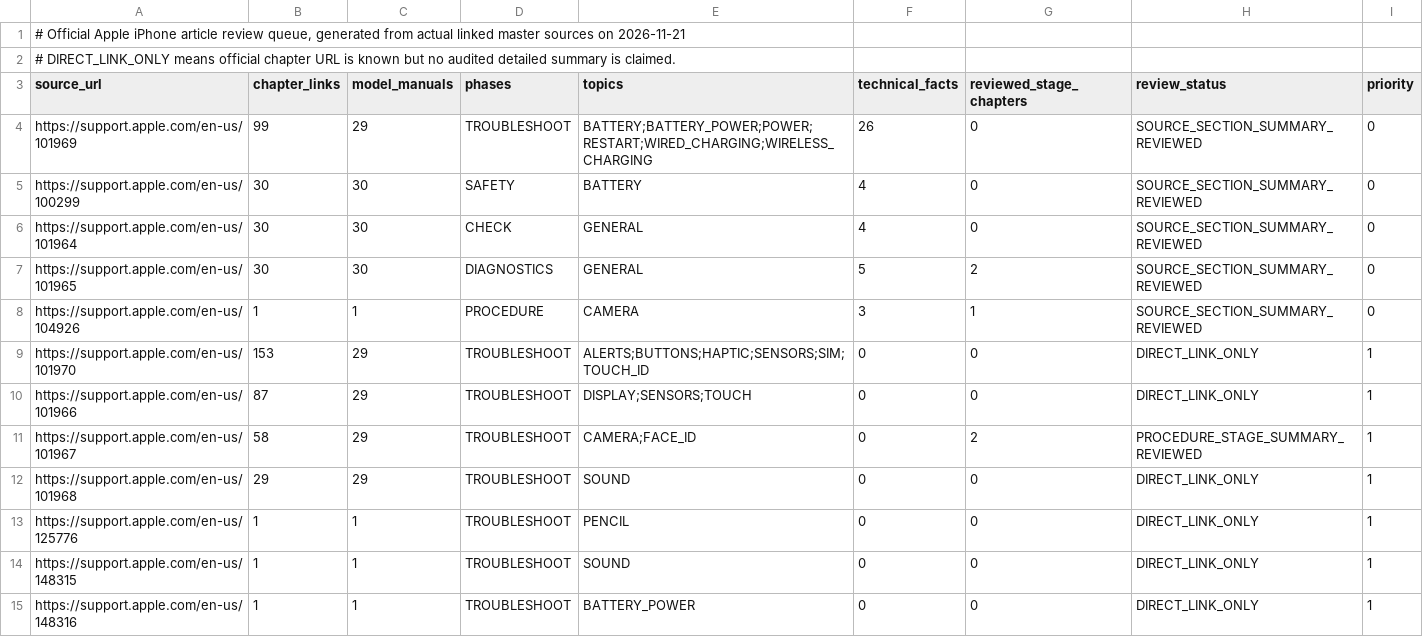
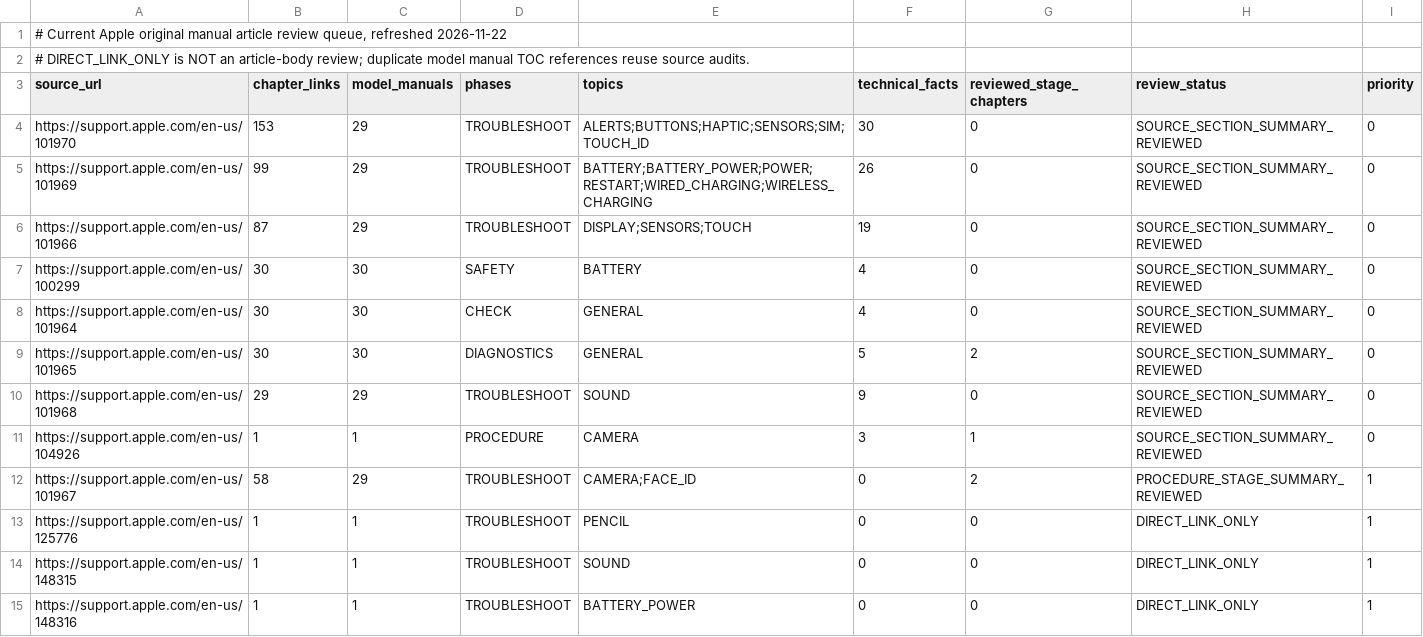
Before and after one commit to gdiolitsis/GEL_iDoctor, a TSV file: docs/qa/APPLE_IPHONE_TECHNICAL_REVIEW_QUEUE_2026-11-21.tsv, drawn as a sheet; only a part is shown.

Commit message:
Refresh 447-source Apple technical-review queue after 100 verified notes cover 459 chapters

```diff
--- a/docs/qa/APPLE_IPHONE_TECHNICAL_REVIEW_QUEUE_2026-11-21.tsv
+++ b/docs/qa/APPLE_IPHONE_TECHNICAL_REVIEW_QUEUE_2026-11-21.tsv
@@ -1,5 +1,7 @@
-# Official Apple iPhone article review queue, generated from actual linked master sources on 2026-11-21
-# DIRECT_LINK_ONLY means official chapter URL is known but no audited detailed summary is claimed.
+# Current Apple original manual article review queue, refreshed 2026-11-22
+# DIRECT_LINK_ONLY is NOT an article-body review; duplicate model manual TOC references reuse source audits.
 source_url	chapter_links	model_manuals	phases	topics	technical_facts	reviewed_stage_chapters	review_status	priority
+https://support.apple.com/en-us/101970	153	29	TROUBLESHOOT	ALERTS;BUTTONS;HAPTIC;SENSORS;SIM;TOUCH_ID	30	0	SOURCE_SECTION_SUMMARY_REVIEWED	0
 https://support.apple.com/en-us/101969	99	29	TROUBLESHOOT	BATTERY;BATTERY_POWER;POWER;RESTART;WIRED_CHARGING;WIRELESS_CHARGING	26	0	SOURCE_SECTION_SUMMARY_REVIEWED	0
+https://support.apple.com/en-us/101966	87	29	TROUBLESHOOT	DISPLAY;SENSORS;TOUCH	19	0	SOURCE_SECTION_SUMMARY_REVIEWED	0
 https://support.apple.com/en-us/100299	30	30	SAFETY	BATTERY	4	0	SOURCE_SECTION_SUMMARY_REVIEWED	0
@@ -7,7 +9,5 @@ https://support.apple.com/en-us/101964	30	30	CHECK	GENERAL	4	0	SOURCE_SECTION_SU
 https://support.apple.com/en-us/101965	30	30	DIAGNOSTICS	GENERAL	5	2	SOURCE_SECTION_SUMMARY_REVIEWED	0
+https://support.apple.com/en-us/101968	29	29	TROUBLESHOOT	SOUND	9	0	SOURCE_SECTION_SUMMARY_REVIEWED	0
 https://support.apple.com/en-us/104926	1	1	PROCEDURE	CAMERA	3	1	SOURCE_SECTION_SUMMARY_REVIEWED	0
-https://support.apple.com/en-us/101970	153	29	TROUBLESHOOT	ALERTS;BUTTONS;HAPTIC;SENSORS;SIM;TOUCH_ID	0	0	DIRECT_LINK_ONLY	1
-https://support.apple.com/en-us/101966	87	29	TROUBLESHOOT	DISPLAY;SENSORS;TOUCH	0	0	DIRECT_LINK_ONLY	1
 https://support.apple.com/en-us/101967	58	29	TROUBLESHOOT	CAMERA;FACE_ID	0	2	PROCEDURE_STAGE_SUMMARY_REVIEWED	1
-https://support.apple.com/en-us/101968	29	29	TROUBLESHOOT	SOUND	0	0	DIRECT_LINK_ONLY	1
 https://support.apple.com/en-us/125776	1	1	TROUBLESHOOT	PENCIL	0	0	DIRECT_LINK_ONLY	1
```
